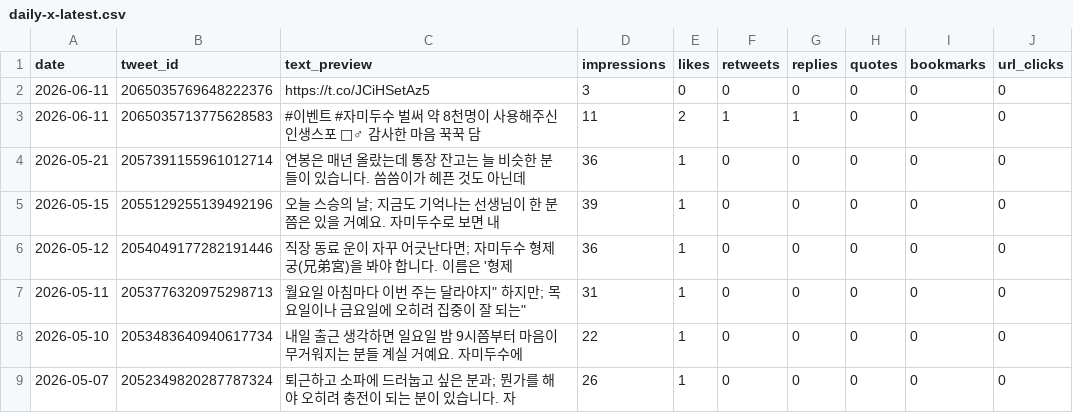
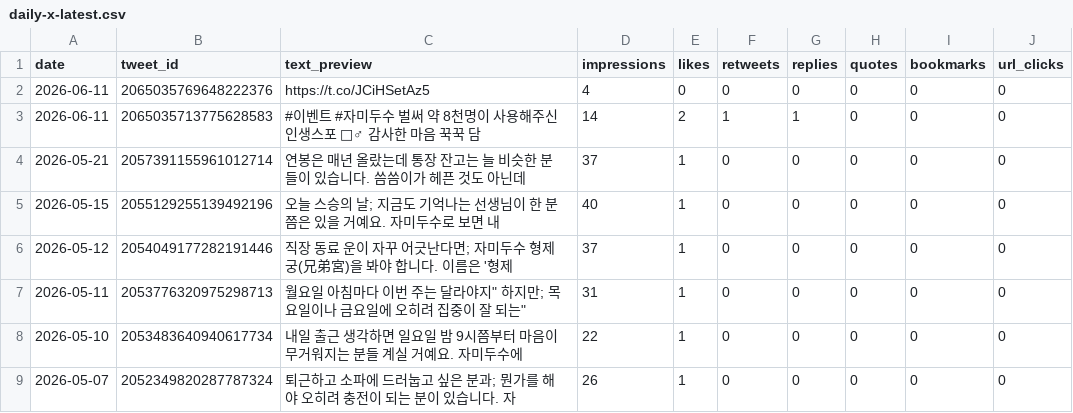
Before and after one commit to LinkDropper/life-spoiler, a CSV file: docs/metrics/daily-x-latest.csv, drawn as a sheet; only a part is shown; the diff names each change by its address in the sheet, - before the commit and + after, or states it on an @@ line.

```diff
--- a/docs/metrics/daily-x-latest.csv
+++ b/docs/metrics/daily-x-latest.csv
-D2 (impressions): 3
+D2 (impressions): 4
-D3 (impressions): 11
+D3 (impressions): 14
-D4 (impressions): 36
+D4 (impressions): 37
-D5 (impressions): 39
+D5 (impressions): 40
-D6 (impressions): 36
+D6 (impressions): 37
```
